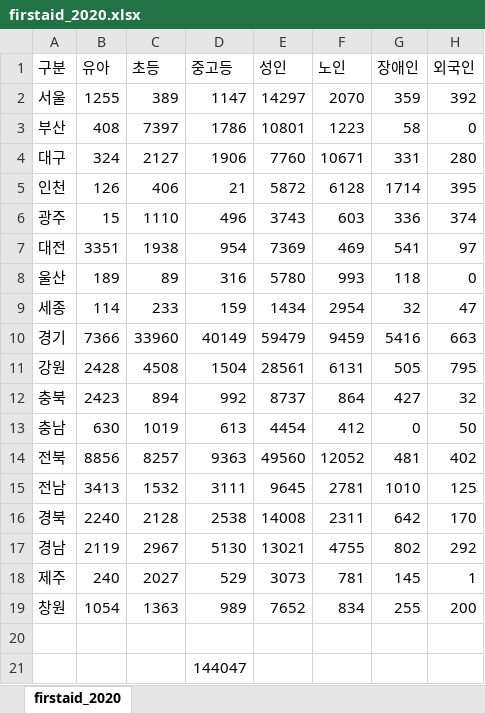
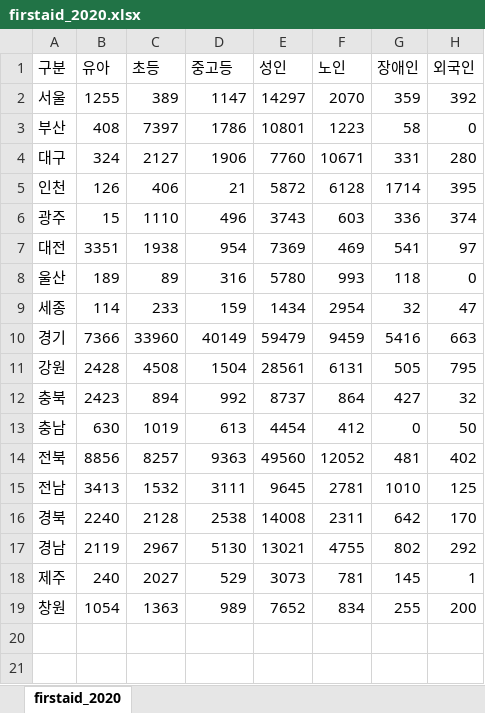
Before and after one commit to dodo07070707/SSUL, an Excel workbook: data/firstaid_2020.xlsx, sheet firstaid_2020, drawn as a sheet; values as stored, in another font and other column widths than the file's, no borders; the diff names each change by its address in the sheet, - before the commit and + after, or states it on an @@ line.

```diff
--- a/data/firstaid_2020.xlsx (sheet firstaid_2020)
+++ b/data/firstaid_2020.xlsx (sheet firstaid_2020)
-row 20: (empty)
-row 21:  |  |  | 144047
```
Also changed, not shown: data/firstaid_2018.xlsx.
